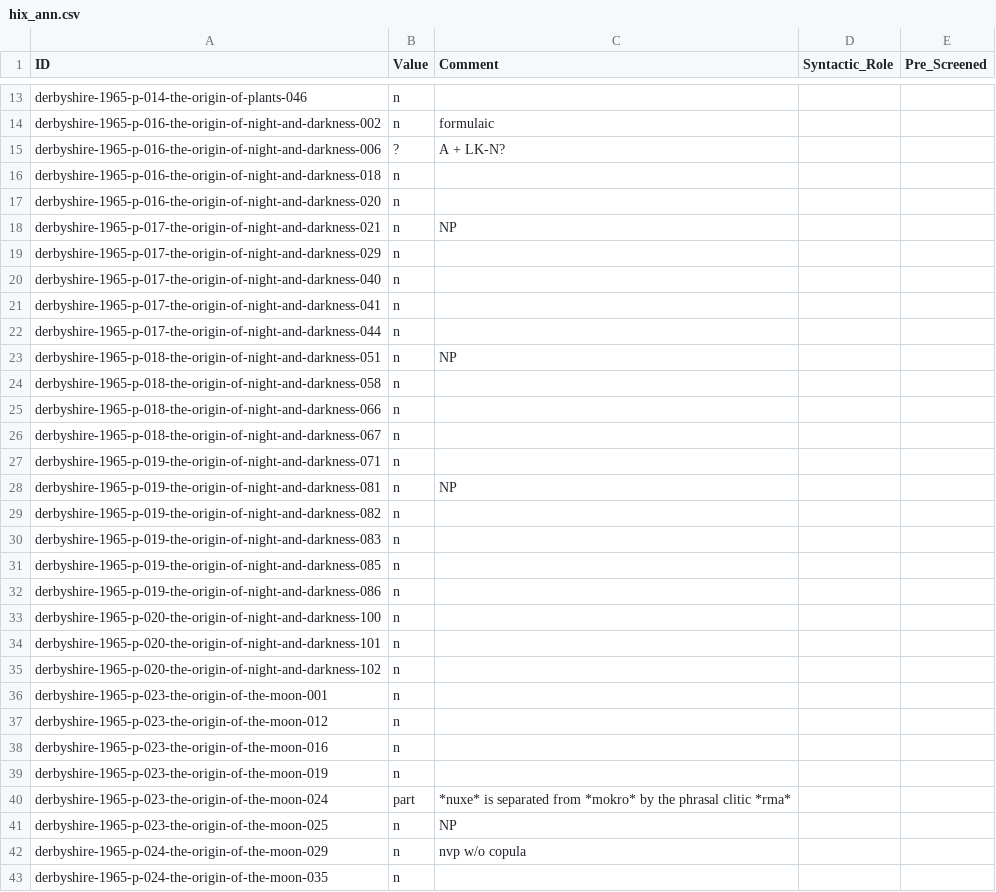
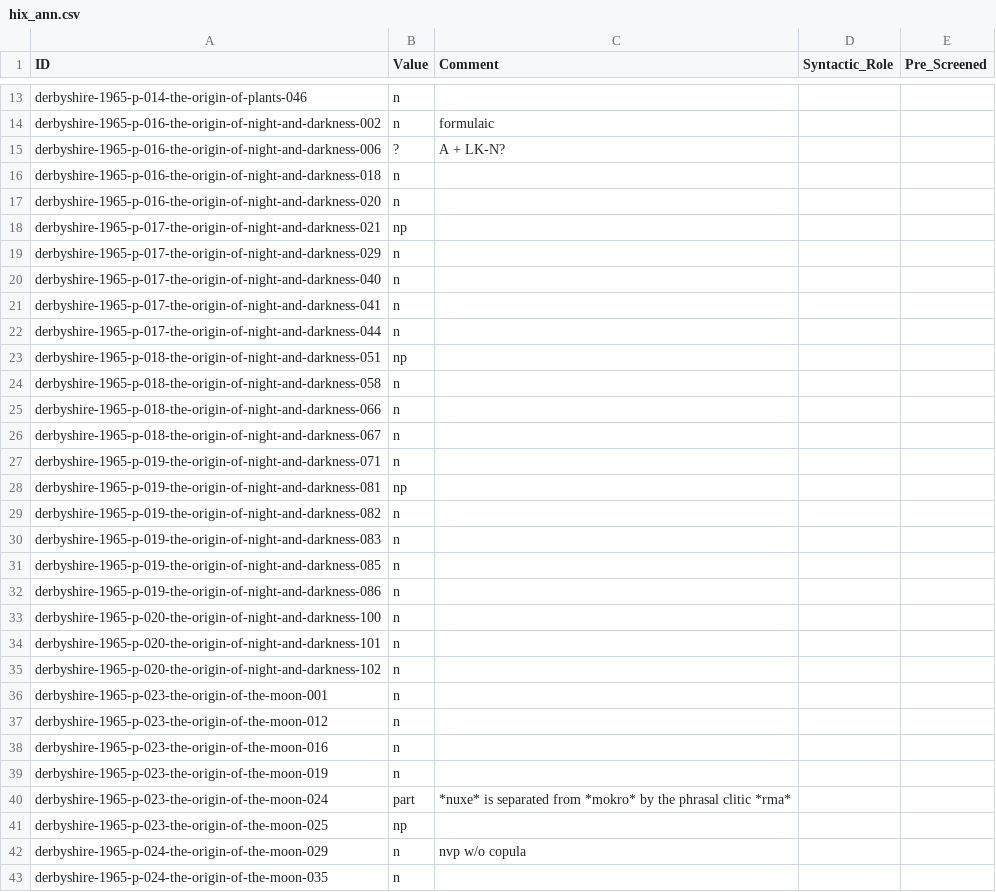
Before and after one commit to fmatter/cariban_nps, a CSV file: data/hix_ann.csv, drawn as a sheet; only a part is shown, gaps mark what is left out.

```diff
--- a/data/hix_ann.csv
+++ b/data/hix_ann.csv
@@ -17,3 +17,3 @@ derbyshire-1965-p-016-the-origin-of-night-and-darkness-018,n,,,
 derbyshire-1965-p-016-the-origin-of-night-and-darkness-020,n,,,
-derbyshire-1965-p-017-the-origin-of-night-and-darkness-021,n,NP,,
+derbyshire-1965-p-017-the-origin-of-night-and-darkness-021,np,,,
 derbyshire-1965-p-017-the-origin-of-night-and-darkness-029,n,,,
@@ -22,3 +22,3 @@ derbyshire-1965-p-017-the-origin-of-night-and-darkness-041,n,,,
 derbyshire-1965-p-017-the-origin-of-night-and-darkness-044,n,,,
-derbyshire-1965-p-018-the-origin-of-night-and-darkness-051,n,NP,,
+derbyshire-1965-p-018-the-origin-of-night-and-darkness-051,np,,,
 derbyshire-1965-p-018-the-origin-of-night-and-darkness-058,n,,,
@@ -27,3 +27,3 @@ derbyshire-1965-p-018-the-origin-of-night-and-darkness-067,n,,,
 derbyshire-1965-p-019-the-origin-of-night-and-darkness-071,n,,,
-derbyshire-1965-p-019-the-origin-of-night-and-darkness-081,n,NP,,
+derbyshire-1965-p-019-the-origin-of-night-and-darkness-081,np,,,
 derbyshire-1965-p-019-the-origin-of-night-and-darkness-082,n,,,
@@ -40,3 +40,3 @@ derbyshire-1965-p-023-the-origin-of-the-moon-019,n,,,
 derbyshire-1965-p-023-the-origin-of-the-moon-024,part,*nuxe* is separated from *mokro* by the phrasal clitic *rma*,,
-derbyshire-1965-p-023-the-origin-of-the-moon-025,n,NP,,
+derbyshire-1965-p-023-the-origin-of-the-moon-025,np,,,
 derbyshire-1965-p-024-the-origin-of-the-moon-029,n,nvp w/o copula,,
```
Also changed, not shown: data/cldf/examples.csv, data/tri_ann.csv, 3 other files.
